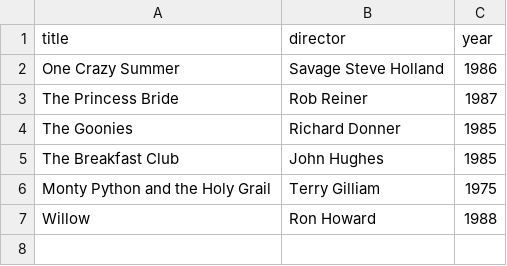
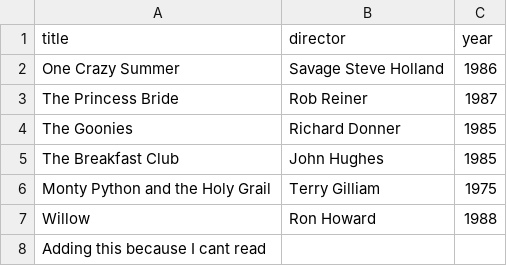
Before and after one commit to Juaninabillion/Webflyx, a CSV file: classics.csv, drawn as a sheet; the diff names each change by its address in the sheet, - before the commit and + after, or states it on an @@ line.

```diff
--- a/classics.csv
+++ b/classics.csv
+row 8: Adding this because I cant read
```
